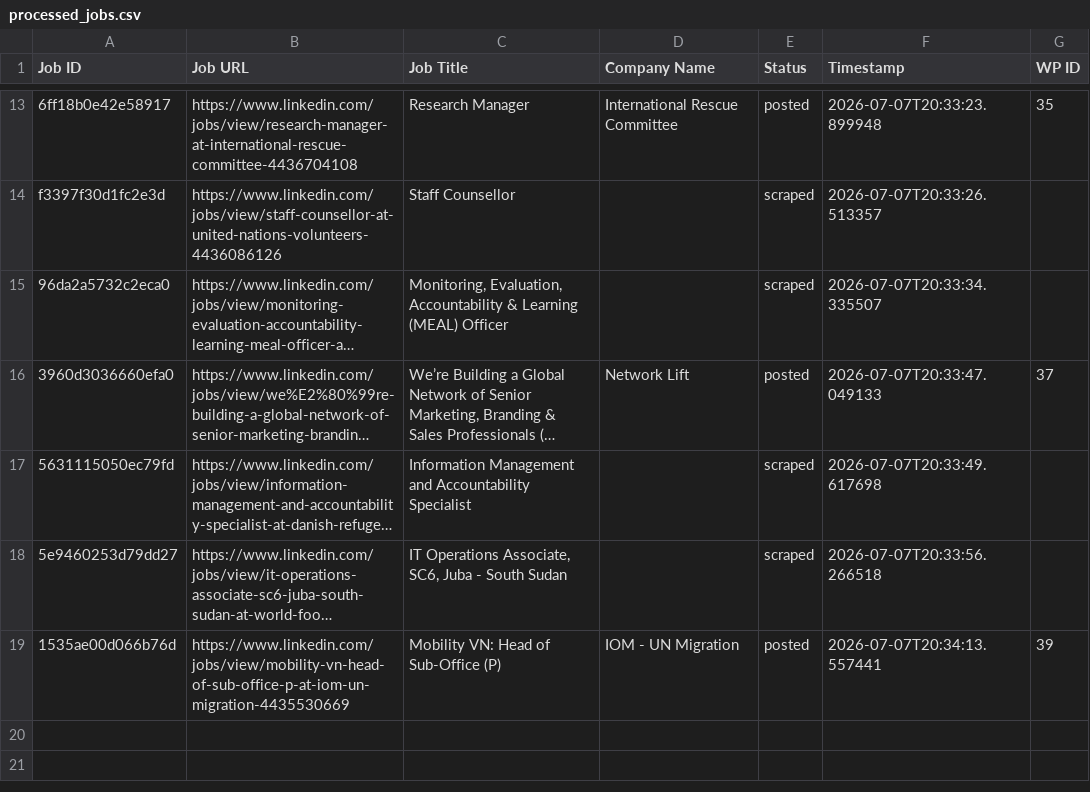
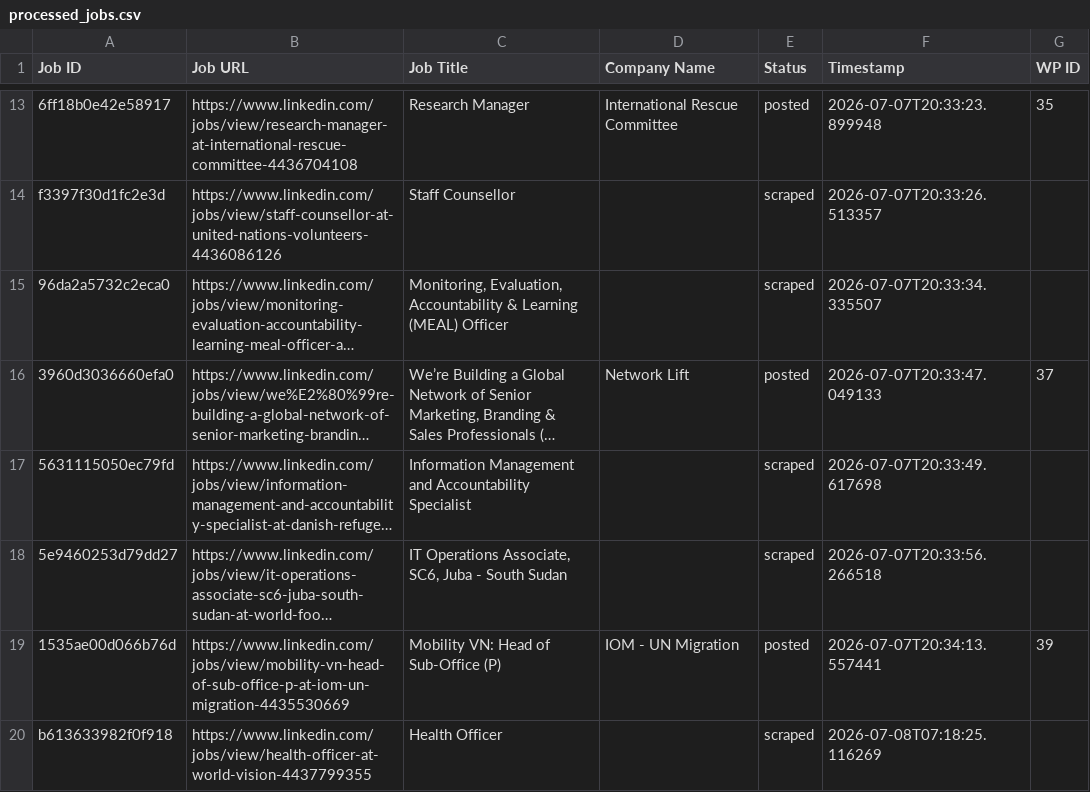
Before and after one commit to innovationinc2000/ss, a CSV file: processed_jobs.csv, drawn as a sheet; only a part is shown, gaps mark what is left out; long unchanged cells end in …; the diff names each change by its address in the sheet, - before the commit and + after, or states it on an @@ line.

```diff
--- a/processed_jobs.csv
+++ b/processed_jobs.csv
+row 20: b613633982f0f918 | https://www.linkedin.com/jobs/view/health-officer-at-world-vision-4437799355 | Health Officer |  | scraped | 2026-07-08T07:18:25.116269
```
